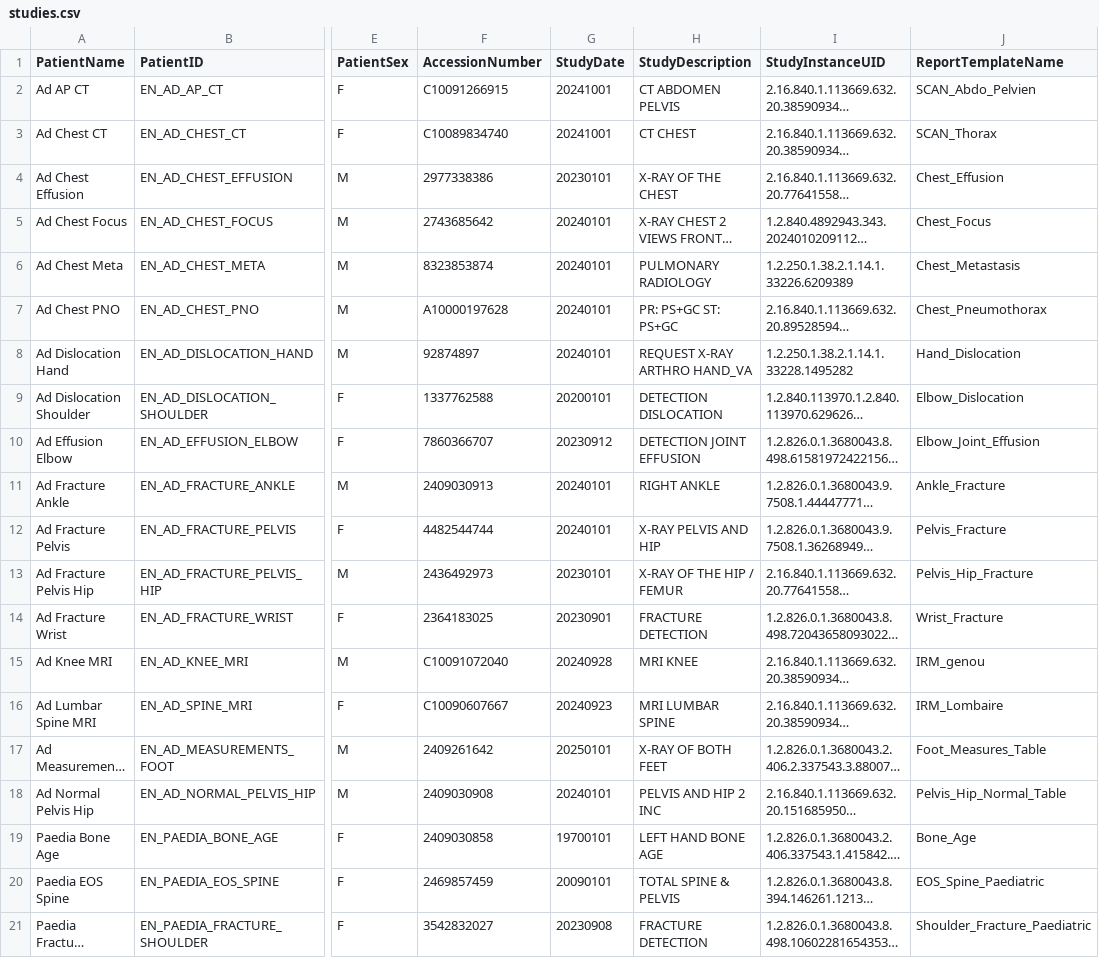
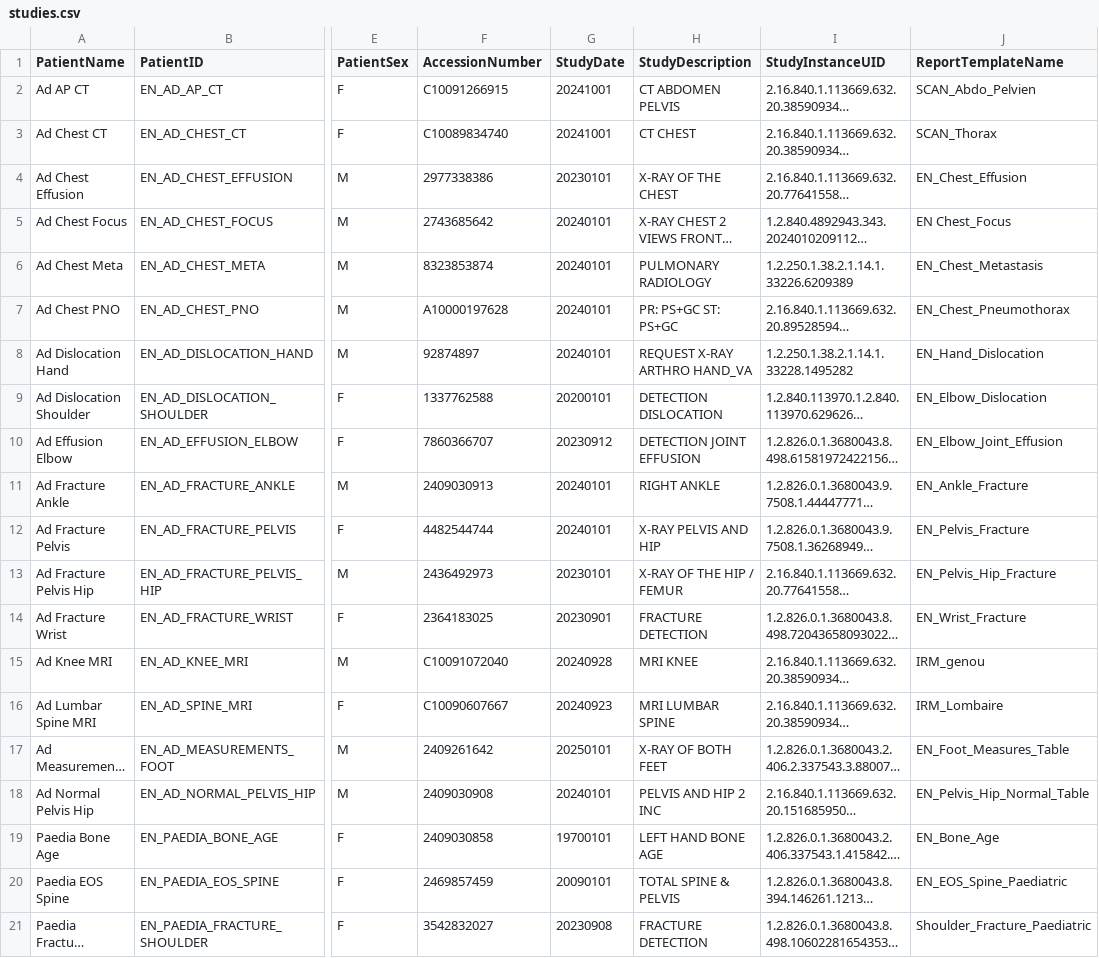
Before and after one commit to github1-grousson/milvue-demo-congress, a CSV file: assets/DICOM/studies.csv, drawn as a sheet; only a part is shown, gaps mark what is left out; long unchanged cells end in …; the diff names each change by its address in the sheet, - before the commit and + after, or states it on an @@ line.

Commit message:
update csv

```diff
--- a/assets/DICOM/studies.csv
+++ b/assets/DICOM/studies.csv
-J4 (ReportTemplateName): Chest_Effusion
+J4 (ReportTemplateName): EN_Chest_Effusion
-J5 (ReportTemplateName): Chest_Focus
+J5 (ReportTemplateName): EN Chest_Focus
-J6 (ReportTemplateName): Chest_Metastasis
+J6 (ReportTemplateName): EN_Chest_Metastasis
-J7 (ReportTemplateName): Chest_Pneumothorax
+J7 (ReportTemplateName): EN_Chest_Pneumothorax
-J8 (ReportTemplateName): Hand_Dislocation
+J8 (ReportTemplateName): EN_Hand_Dislocation
-J9 (ReportTemplateName): Elbow_Dislocation
+J9 (ReportTemplateName): EN_Elbow_Dislocation
-J10 (ReportTemplateName): Elbow_Joint_Effusion
+J10 (ReportTemplateName): EN_Elbow_Joint_Effusion
-J11 (ReportTemplateName): Ankle_Fracture
+J11 (ReportTemplateName): EN_Ankle_Fracture
-J12 (ReportTemplateName): Pelvis_Fracture
+J12 (ReportTemplateName): EN_Pelvis_Fracture
-J13 (ReportTemplateName): Pelvis_Hip_Fracture
+J13 (ReportTemplateName): EN_Pelvis_Hip_Fracture
-J14 (ReportTemplateName): Wrist_Fracture
+J14 (ReportTemplateName): EN_Wrist_Fracture
-J17 (ReportTemplateName): Foot_Measures_Table
+J17 (ReportTemplateName): EN_Foot_Measures_Table
-J18 (ReportTemplateName): Pelvis_Hip_Normal_Table
+J18 (ReportTemplateName): EN_Pelvis_Hip_Normal_Table
-J19 (ReportTemplateName): Bone_Age
+J19 (ReportTemplateName): EN_Bone_Age
-J20 (ReportTemplateName): EOS_Spine_Paediatric
+J20 (ReportTemplateName): EN_EOS_Spine_Paediatric
```
